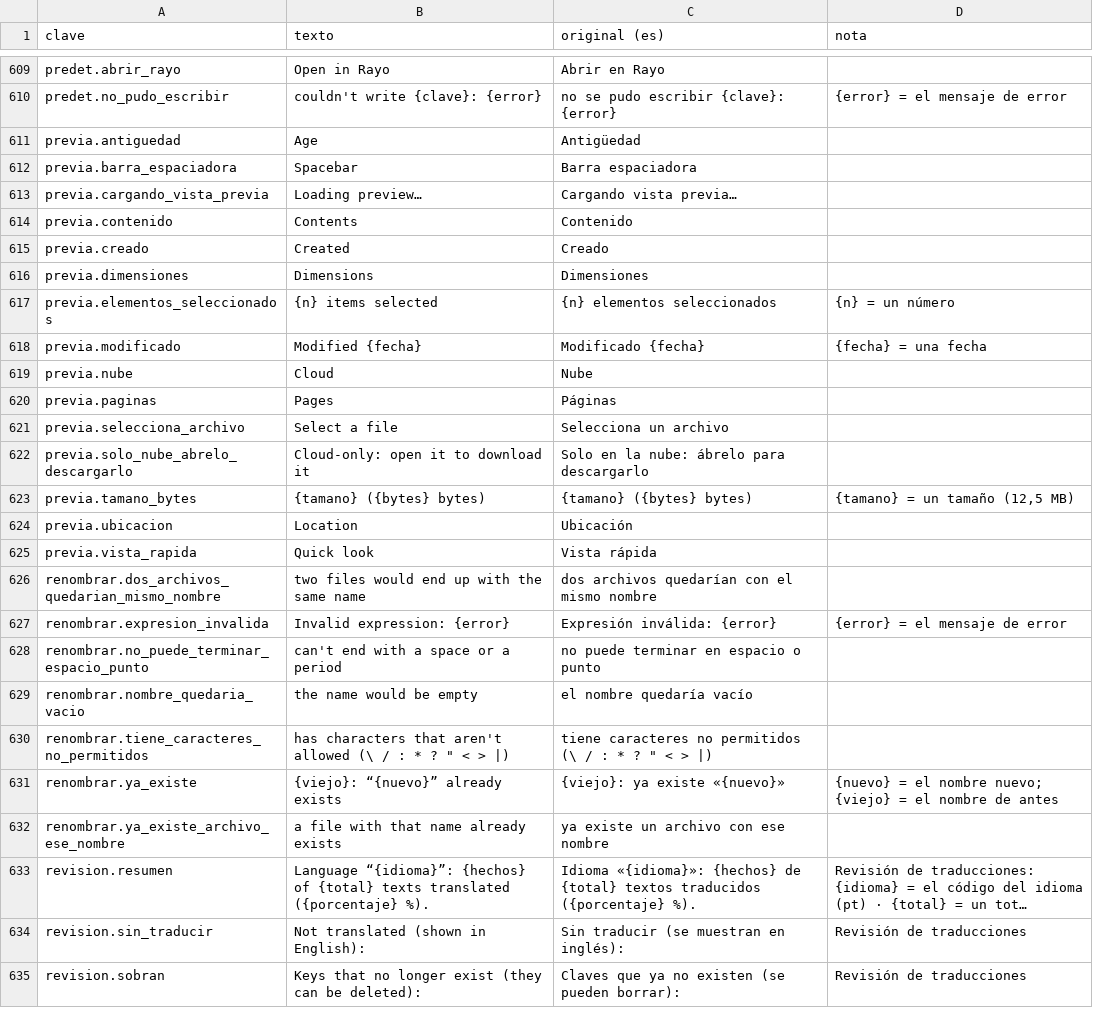
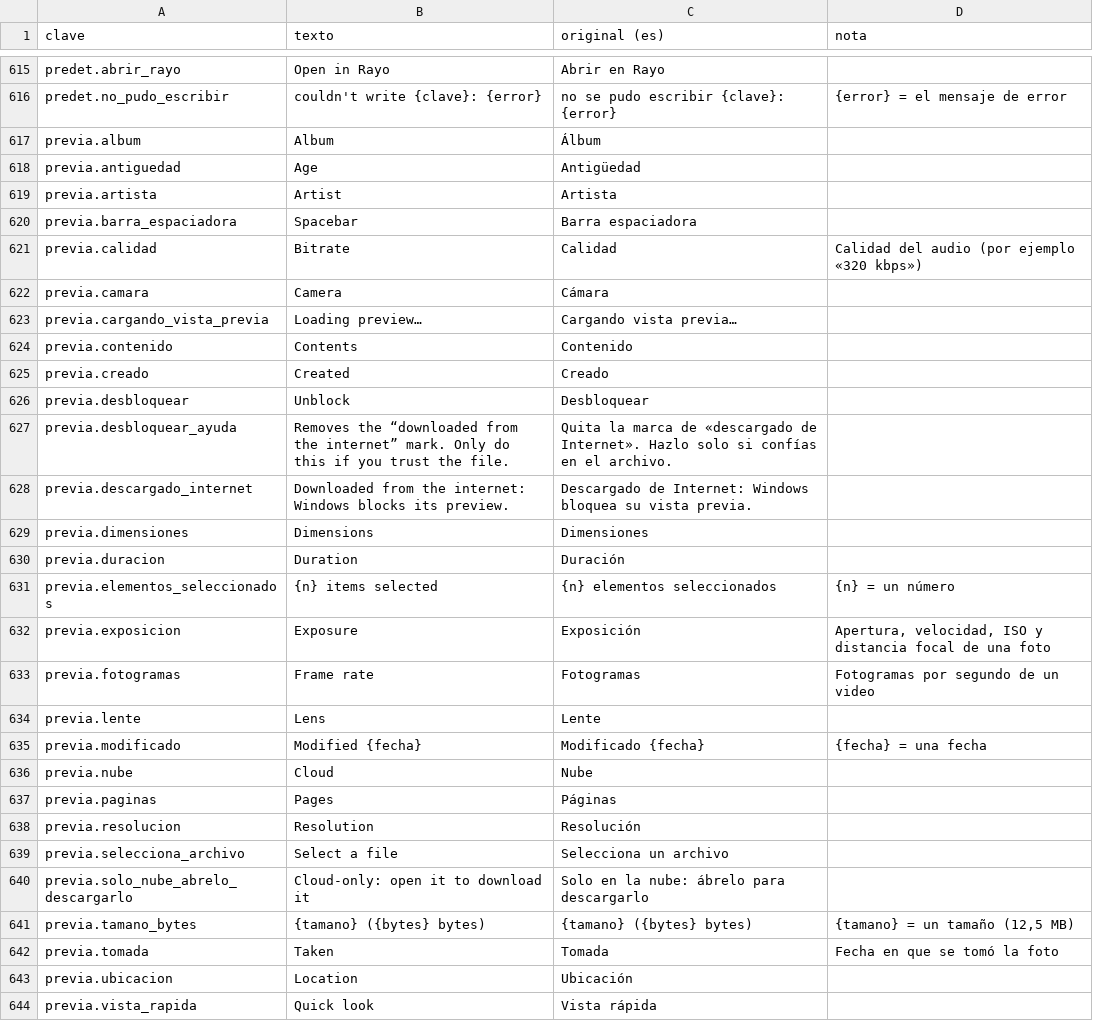
Before and after one commit to ElRobaMichis/rayo, a CSV file: idiomas/en.csv, drawn as a sheet; only a part is shown, gaps mark what is left out; the shorter side is filled out with more unchanged rows; long unchanged cells end in …; the diff covers the shown part only; the diff names each change by its address in the sheet, - before the commit and + after, or states it on an @@ line.

```diff
--- a/idiomas/en.csv
+++ b/idiomas/en.csv
+row 617: previa.album | Album | Álbum
+row 619: previa.artista | Artist | Artista
+row 621: previa.calidad | Bitrate | Calidad | Calidad del audio (por ejemplo «320 kbps»)
+row 622: previa.camara | Camera | Cámara
+row 626: previa.desbloquear | Unblock | Desbloquear
+row 627: previa.desbloquear_ayuda | Removes the “downloaded from the internet” mark. Only do this if you trust the file. | Quita la marca de «descargado de Internet». Hazlo solo si confías en el archivo.
+row 628: previa.descargado_internet | Downloaded from the internet: Windows blocks its preview. | Descargado de Internet: Windows bloquea su vista previa.
+row 630: previa.duracion | Duration | Duración
+row 632: previa.exposicion | Exposure | Exposición | Apertura, velocidad, ISO y distancia focal de una foto
+row 633: previa.fotogramas | Frame rate | Fotogramas | Fotogramas por segundo de un video
+row 634: previa.lente | Lens | Lente
+row 638: previa.resolucion | Resolution | Resolución
+row 642: previa.tomada | Taken | Tomada | Fecha en que se tomó la foto
```
Also changed, not shown: 6 added rows elsewhere in this file, idiomas/es.csv, 10 other files.
